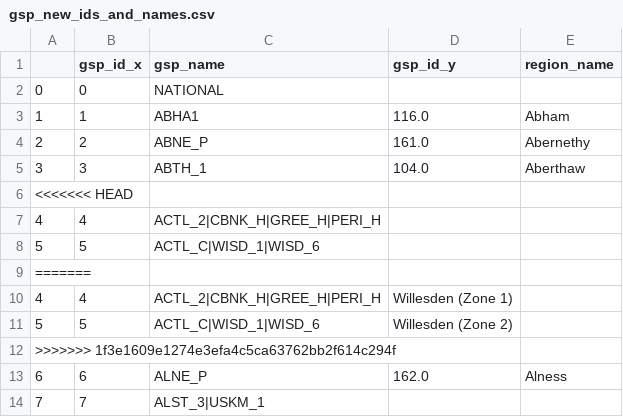
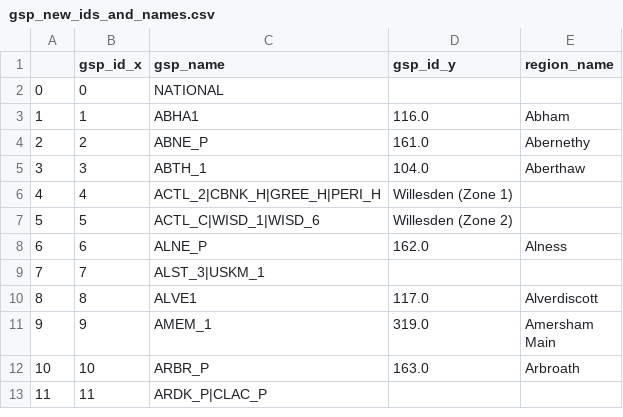
Before and after one commit to openclimatefix/pvlive-consumer, a CSV file: scripts/gsp_name_update/gsp_new_ids_and_names.csv (was gsp_name_update/gsp_new_ids_and_names.csv), drawn as a sheet; only a part is shown; the shorter side is filled out with more unchanged rows; the diff names each change by its address in the sheet, - before the commit and + after, or states it on an @@ line.

Commit message:
adding gsp_name_update folder to scripts folder

```diff
--- a/gsp_name_update/gsp_new_ids_and_names.csv
+++ b/scripts/gsp_name_update/gsp_new_ids_and_names.csv
-row 6: <<<<<<< HEAD
-row 7: 4 | 4 | ACTL_2|CBNK_H|GREE_H|PERI_H
-row 8: 5 | 5 | ACTL_C|WISD_1|WISD_6
-row 9: =======
-row 12: >>>>>>> 1f3e1609e1274e3efa4c5ca63762bb2f614c294f
```
Also changed, not shown: 10 other files.
